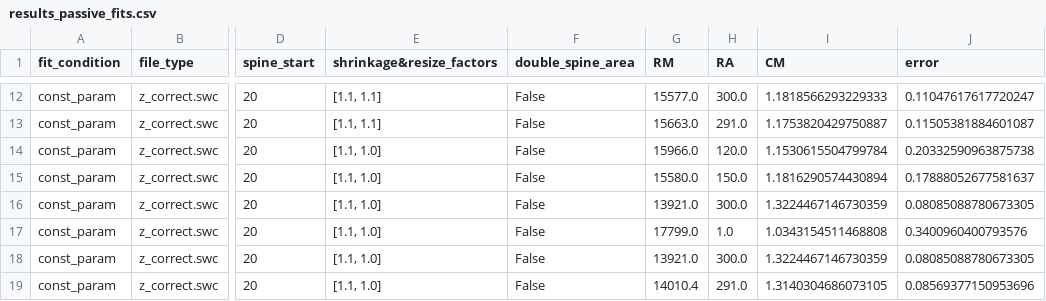
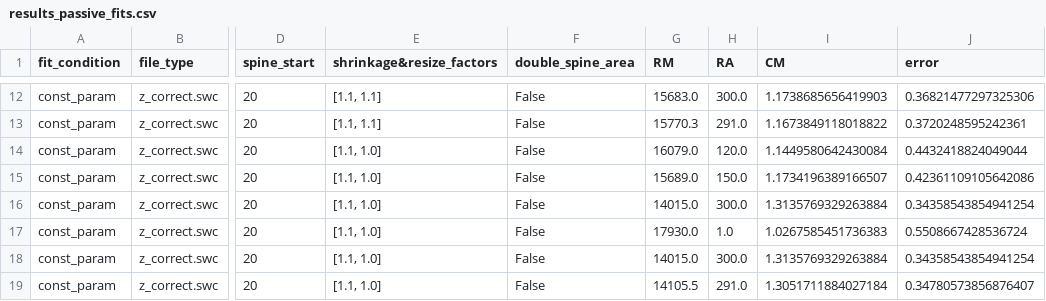
Before and after one commit to moriafrid/analysis_groger_cells, a CSV file: cells_initial_information/2017_07_06_C_4-3/results_passive_fits.csv, drawn as a sheet; only a part is shown, gaps mark what is left out; the diff covers the shown part only; the diff names each change by its address in the sheet, - before the commit and + after, or states it on an @@ line.

```diff
--- a/cells_initial_information/2017_07_06_C_4-3/results_passive_fits.csv
+++ b/cells_initial_information/2017_07_06_C_4-3/results_passive_fits.csv
-G12 (RM): 15577.0
+G12 (RM): 15683.0
-I12 (CM): 1.1818566293229333
+I12 (CM): 1.1738685656419903
-J12 (error): 0.11047617617720247
+J12 (error): 0.36821477297325306
-G13 (RM): 15663.0
+G13 (RM): 15770.3
-I13 (CM): 1.1753820429750887
+I13 (CM): 1.1673849118018822
-J13 (error): 0.11505381884601087
+J13 (error): 0.3720248595242361
-G14 (RM): 15966.0
+G14 (RM): 16079.0
-I14 (CM): 1.1530615504799784
+I14 (CM): 1.1449580642430084
-J14 (error): 0.20332590963875738
+J14 (error): 0.4432418824049044
-G15 (RM): 15580.0
+G15 (RM): 15689.0
-I15 (CM): 1.1816290574430894
+I15 (CM): 1.1734196389166507
-J15 (error): 0.17888052677581637
+J15 (error): 0.42361109105642086
-G16 (RM): 13921.0
+G16 (RM): 14015.0
-I16 (CM): 1.3224467146730359
+I16 (CM): 1.3135769329263884
-J16 (error): 0.08085088780673305
+J16 (error): 0.34358543854941254
-G17 (RM): 17799.0
+G17 (RM): 17930.0
-I17 (CM): 1.0343154511468808
+I17 (CM): 1.0267585451736383
-J17 (error): 0.3400960400793576
+J17 (error): 0.5508667428536724
-G18 (RM): 13921.0
+G18 (RM): 14015.0
-I18 (CM): 1.3224467146730359
+I18 (CM): 1.3135769329263884
-J18 (error): 0.08085088780673305
+J18 (error): 0.34358543854941254
-G19 (RM): 14010.4
+G19 (RM): 14105.5
-I19 (CM): 1.3140304686073105
+I19 (CM): 1.3051711884027184
-J19 (error): 0.08569377150953696
+J19 (error): 0.34780573856876407
```
Also changed, not shown: 30 edited cells elsewhere in this file, cells_initial_information/2016_04_16_A/results_passive_fits.csv, 2 other files.
